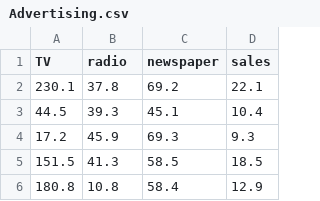
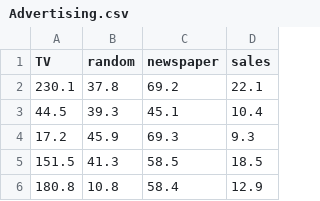
Before and after one commit to gowthamchanduthota/scikit-learn-aws-s3-extension, a CSV file: Advertising.csv, drawn as a sheet; only a part is shown.

Commit message:
Update Advertising.csv

```diff
--- a/Advertising.csv
+++ b/Advertising.csv
@@ -1,2 +1,2 @@
-TV,radio,newspaper,sales
+TV,random,newspaper,sales
 230.1,37.8,69.2,22.1
```
